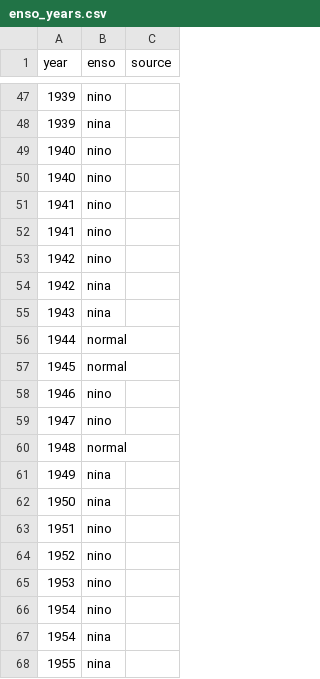
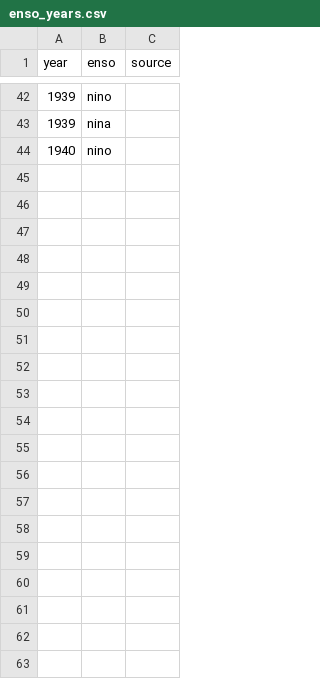
Before and after one commit to earlycapistran/socal_green_turtle_biogeography, a CSV file: data/raw/enso_years.csv, drawn as a sheet; only a part is shown, gaps mark what is left out; the diff covers the shown part only.

```diff
--- a/data/raw/enso_years.csv
+++ b/data/raw/enso_years.csv
@@ -49,20 +44 @@ year,enso,source
 1940,nino,
-1940,nino,
-1941,nino,
-1941,nino,
-1942,nino,
-1942,nina,
-1943,nina,
-1944,normal,
-1945,normal,
-1946,nino,
-1947,nino,
-1948,normal,
-1949,nina,
-1950,nina,
-1951,nino,
-1952,nino,
-1953,nino,
-1954,nino,
-1954,nina,
-1955,nina,
```
Also changed, not shown: 1 added row and 52 removed rows elsewhere in this file, 9 other files.
